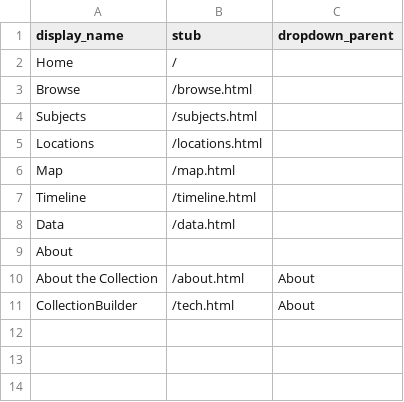
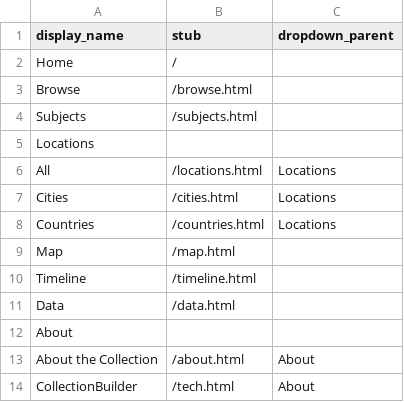
Before and after one commit to dcnb/working-sa, a CSV file: _data/config-nav.csv, drawn as a sheet.

```diff
--- a/_data/config-nav.csv
+++ b/_data/config-nav.csv
@@ -4,3 +4,6 @@ Browse,/browse.html,
 Subjects,/subjects.html,
-Locations,/locations.html,
+Locations,
+All,/locations.html,Locations
+Cities,/cities.html,Locations
+Countries,/countries.html,Locations
 Map,/map.html,
```
Also changed, not shown: _data/config-metadata.csv, 14 other files.
